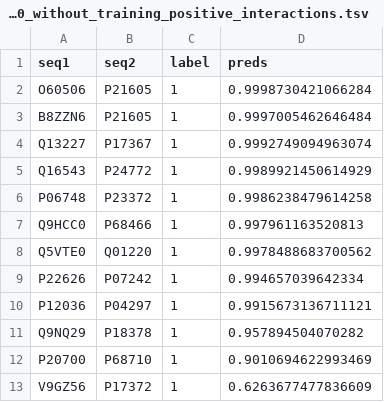
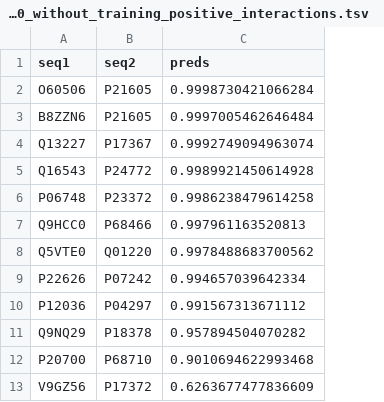
Before and after one commit to JacobAnter/VACV_screen, a TSV file: HVIDB_pos_instances_with_nucleolus_neg_instances/Results/SENSE-PPI/results_split_6/predictions_on_VACV_WR_pos_and_neg_data_set_test_set_split_6_chunk_0_without_training_positive_interactions.tsv, drawn as a sheet; removed rows and columns are numbered as before the commit, all else as after; the diff names each change by its address in the sheet, - before the commit and + after, or states it on an @@ line.

```diff
--- a/HVIDB_pos_instances_with_nucleolus_neg_instances/Results/SENSE-PPI/results_split_6/predictions_on_VACV_WR_pos_and_neg_data_set_test_set_split_6_chunk_0_without_training_positive_interactions.tsv
+++ b/HVIDB_pos_instances_with_nucleolus_neg_instances/Results/SENSE-PPI/results_split_6/predictions_on_VACV_WR_pos_and_neg_data_set_test_set_split_6_chunk_0_without_training_positive_interactions.tsv
-column C (label), rows 2-13: all 1
-C5 (preds): 0.9989921450614929
+C5 (preds): 0.9989921450614928
-C10 (preds): 0.9915673136711121
+C10 (preds): 0.991567313671112
-C12 (preds): 0.9010694622993469
+C12 (preds): 0.9010694622993468
```
Also changed, not shown: HVIDB_pos_instances_with_nucleolus_neg_instances/Results/SENSE-PPI/results_split_6/predictions_on_VACV_WR_pos_and_neg_data_set_test_set_split_6_chunk_0_without_training.tsv, HVIDB_pos_instances_with_nucleolus_neg_instances/Results/SENSE-PPI/results_split_6/predictions_on_VACV_WR_pos_and_neg_data_set_test_set_split_6_chunk_1_without_training.tsv, 7 other files.
